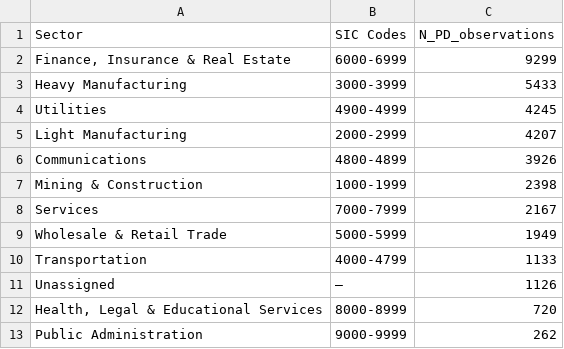
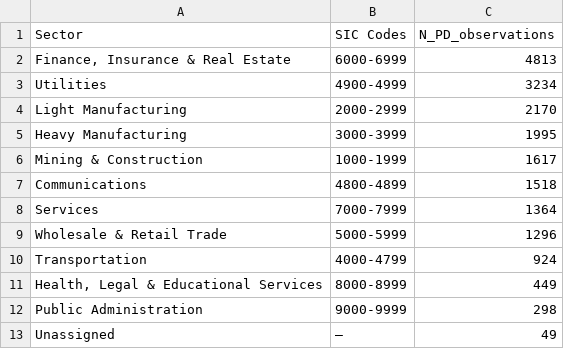
Before and after one commit to Jerresand/Thesis-RST, a CSV file: sectors/sic_div2_counts.csv, drawn as a sheet.

```diff
--- a/sectors/sic_div2_counts.csv
+++ b/sectors/sic_div2_counts.csv
@@ -1,13 +1,13 @@
 Sector,SIC Codes,N_PD_observations
-"Finance, Insurance & Real Estate",6000-6999,9299
-Heavy Manufacturing,3000-3999,5433
-Utilities,4900-4999,4245
-Light Manufacturing,2000-2999,4207
-Communications,4800-4899,3926
-Mining & Construction,1000-1999,2398
-Services,7000-7999,2167
-Wholesale & Retail Trade,5000-5999,1949
-Transportation,4000-4799,1133
-Unassigned,—,1126
-"Health, Legal & Educational Services",8000-8999,720
-Public Administration,9000-9999,262
+"Finance, Insurance & Real Estate",6000-6999,4813
+Utilities,4900-4999,3234
+Light Manufacturing,2000-2999,2170
+Heavy Manufacturing,3000-3999,1995
+Mining & Construction,1000-1999,1617
+Communications,4800-4899,1518
+Services,7000-7999,1364
+Wholesale & Retail Trade,5000-5999,1296
+Transportation,4000-4799,924
+"Health, Legal & Educational Services",8000-8999,449
+Public Administration,9000-9999,298
+Unassigned,—,49
```
Also changed, not shown: data/analysis/plots/per_sector_beta_confidence_intervals.csv, data/analysis/plots/per_sector_beta_confidence_intervals_with_lags.csv, 39 other files.
